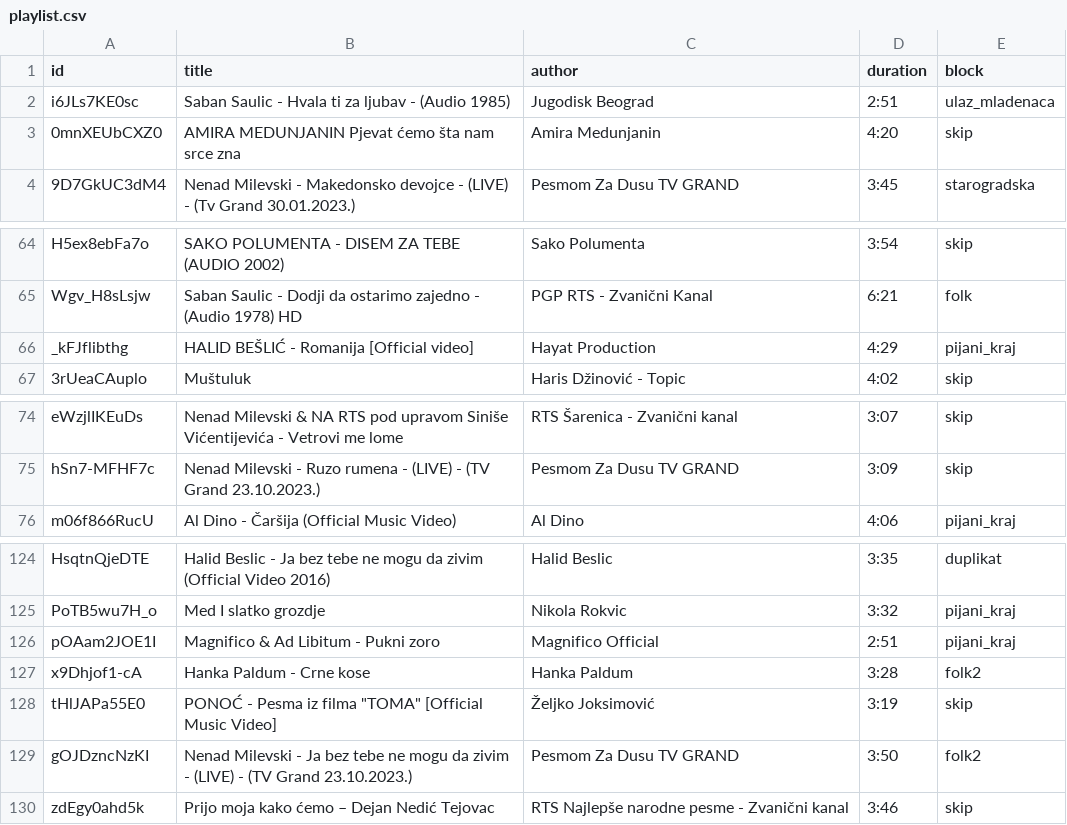
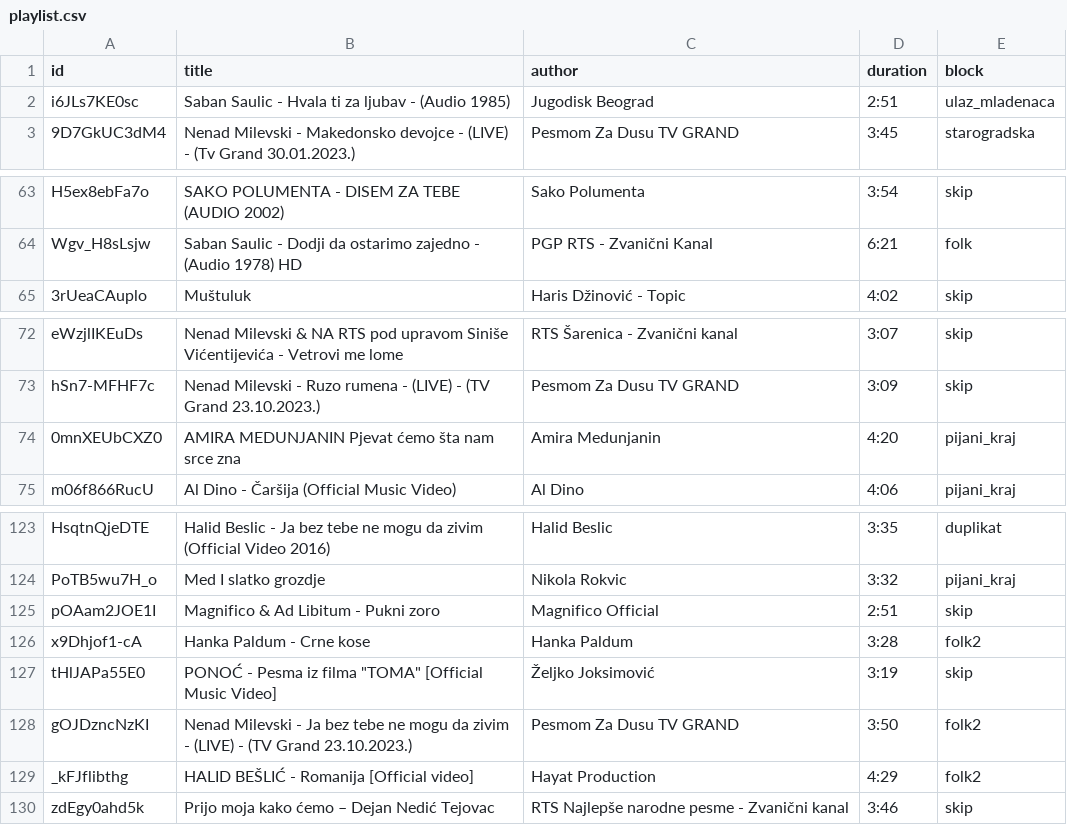
Before and after one commit to ToshKae/nesvil-raspored-pesama, a CSV file: playlist.csv, drawn as a sheet; only a part is shown, gaps mark what is left out.

```diff
--- a/playlist.csv
+++ b/playlist.csv
@@ -2,3 +2,2 @@ id,title,author,duration,block
 i6JLs7KE0sc,Saban Saulic - Hvala ti za ljubav - (Audio 1985),Jugodisk Beograd,2:51,ulaz_mladenaca
-0mnXEUbCXZ0,AMIRA MEDUNJANIN Pjevat ćemo šta nam srce zna,Amira Medunjanin,4:20,skip
 9D7GkUC3dM4,Nenad Milevski - Makedonsko devojce - (LIVE) - (Tv Grand 30.01.2023.),Pesmom Za Dusu TV GRAND,3:45,starogradska
@@ -65,3 +64,2 @@ H5ex8ebFa7o,SAKO POLUMENTA - DISEM ZA TEBE (AUDIO 2002),Sako Polumenta,3:54,skip
 Wgv_H8sLsjw,Saban Saulic - Dodji da ostarimo zajedno - (Audio 1978) HD,PGP RTS - Zvanični Kanal,6:21,folk
-_kFJflibthg,HALID BEŠLIĆ - Romanija [Official video],Hayat Production,4:29,pijani_kraj
 3rUeaCAuplo,Muštuluk,Haris Džinović - Topic,4:02,skip
@@ -75,2 +73,3 @@ eWzjlIKEuDs,Nenad Milevski & NA RTS pod upravom Siniše Vićentijevića - Vetrov
 hSn7-MFHF7c,Nenad Milevski - Ruzo rumena - (LIVE) - (TV Grand 23.10.2023.),Pesmom Za Dusu TV GRAND,3:09,skip
+0mnXEUbCXZ0,AMIRA MEDUNJANIN Pjevat ćemo šta nam srce zna,Amira Medunjanin,4:20,pijani_kraj
 m06f866RucU,Al Dino -  Čaršija (Official Music Video),Al Dino,4:06,pijani_kraj
@@ -125,3 +124,3 @@ HsqtnQjeDTE,Halid Beslic - Ja bez tebe ne mogu da zivim (Official Video 2016),Ha
 PoTB5wu7H_o,Med I slatko grozdje,Nikola Rokvic,3:32,pijani_kraj
-pOAam2JOE1I,Magnifico & Ad Libitum - Pukni zoro,Magnifico Official,2:51,pijani_kraj
+pOAam2JOE1I,Magnifico & Ad Libitum - Pukni zoro,Magnifico Official,2:51,skip
 x9Dhjof1-cA,Hanka Paldum - Crne kose,Hanka Paldum,3:28,folk2
@@ -129,2 +128,3 @@ tHlJAPa55E0,"PONOĆ - Pesma iz filma ""TOMA"" [Official Music Video]",Željko Jo
 gOJDzncNzKI,Nenad Milevski - Ja bez tebe ne mogu da zivim - (LIVE) - (TV Grand 23.10.2023.),Pesmom Za Dusu TV GRAND,3:50,folk2
+_kFJflibthg,HALID BEŠLIĆ - Romanija [Official video],Hayat Production,4:29,folk2
 zdEgy0ahd5k,Prijo moja kako ćemo – Dejan Nedić Tejovac,RTS Najlepše narodne pesme - Zvanični kanal,3:46,skip
```
